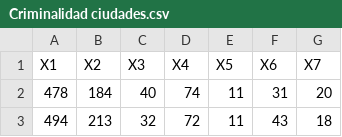
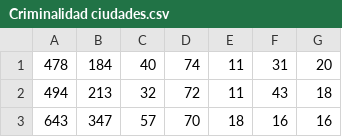
Before and after one commit to jrodriguezru/abdd_files, a CSV file: Criminalidad ciudades.csv, drawn as a sheet; only a part is shown; the shorter side is filled out with more unchanged rows; the diff names each change by its address in the sheet, - before the commit and + after, or states it on an @@ line.

Commit message:
Update Criminalidad ciudades.csv

```diff
--- a/Criminalidad ciudades.csv
+++ b/Criminalidad ciudades.csv
-row 1: X1 | X2 | X3 | X4 | X5 | X6 | X7
```
